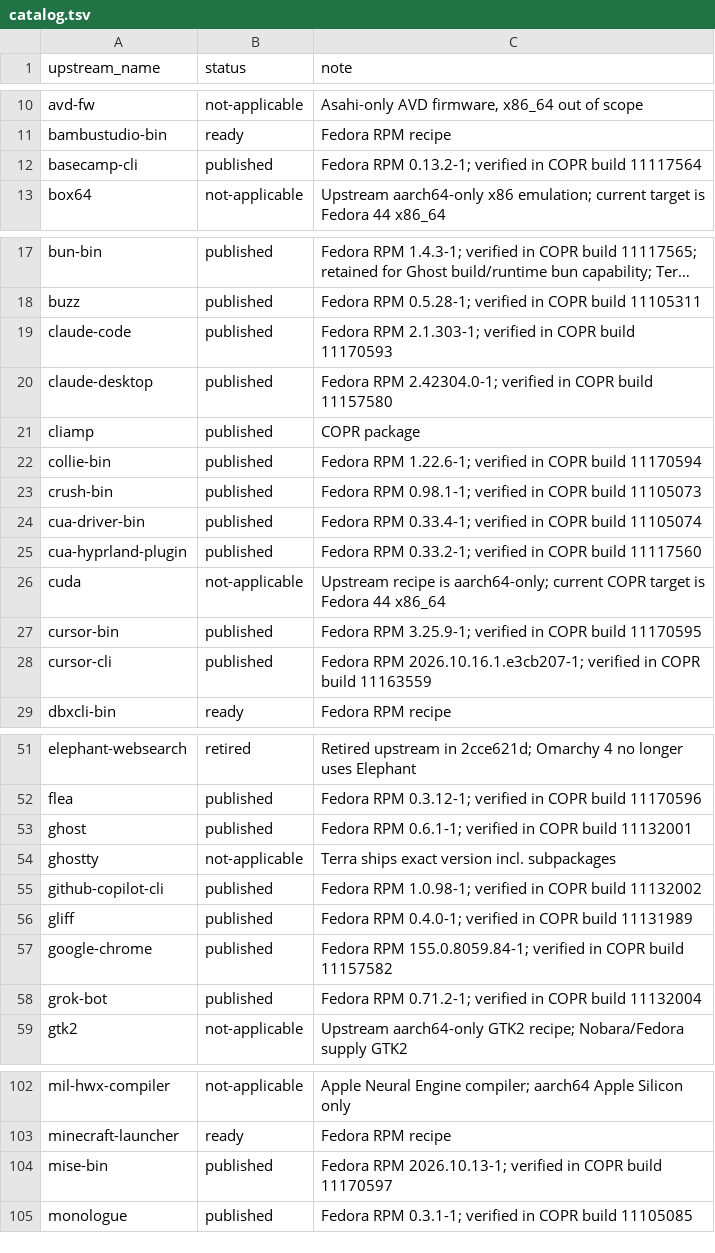
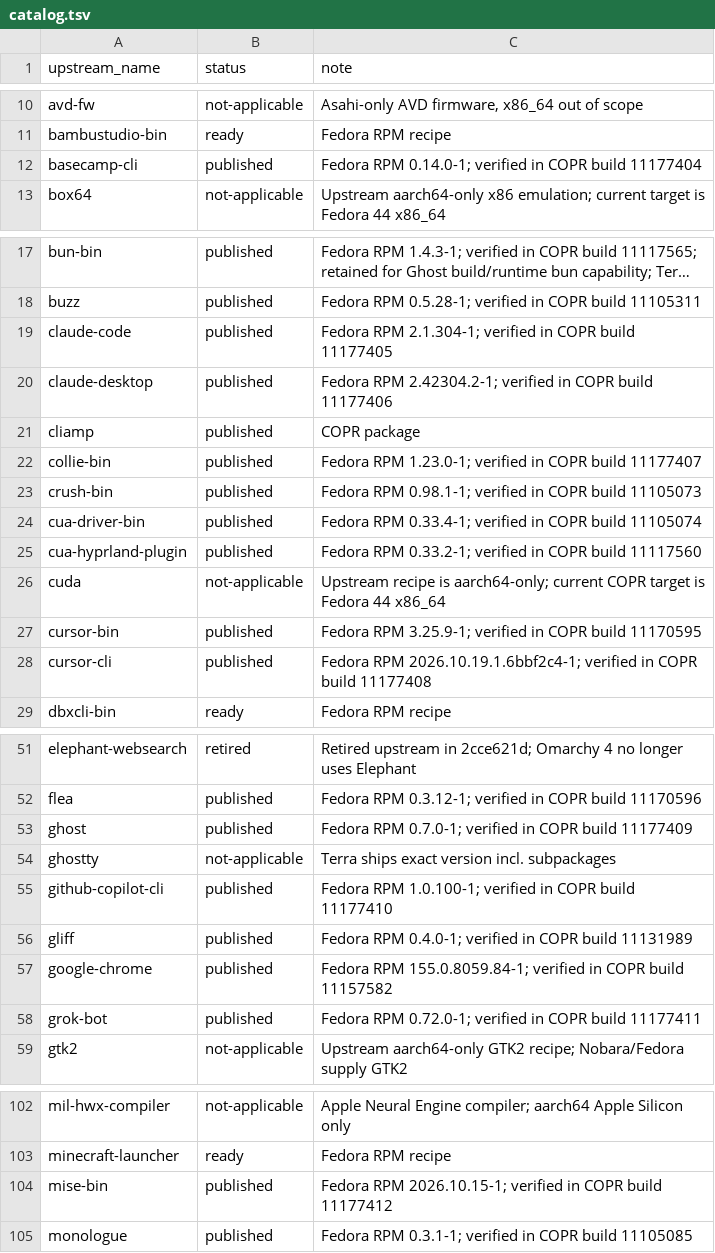
Before and after one commit to kamm3r/omadora-pkg, a TSV file: catalog.tsv, drawn as a sheet; only a part is shown, gaps mark what is left out; long unchanged cells end in …; the diff covers the shown part only; the diff names each change by its address in the sheet, - before the commit and + after, or states it on an @@ line.

Commit message:
Publish fourteen verified updates with OpenClaw runtime fix

```diff
--- a/catalog.tsv
+++ b/catalog.tsv
-C12 (note): Fedora RPM 0.13.2-1; verified in COPR build 11117564
+C12 (note): Fedora RPM 0.14.0-1; verified in COPR build 11177404
-C19 (note): Fedora RPM 2.1.303-1; verified in COPR build 11170593
+C19 (note): Fedora RPM 2.1.304-1; verified in COPR build 11177405
-C20 (note): Fedora RPM 2.42304.0-1; verified in COPR build 11157580
+C20 (note): Fedora RPM 2.42304.2-1; verified in COPR build 11177406
-C22 (note): Fedora RPM 1.22.6-1; verified in COPR build 11170594
+C22 (note): Fedora RPM 1.23.0-1; verified in COPR build 11177407
-C28 (note): Fedora RPM 2026.10.16.1.e3cb207-1; verified in COPR build 11163559
+C28 (note): Fedora RPM 2026.10.19.1.6bbf2c4-1; verified in COPR build 11177408
-C53 (note): Fedora RPM 0.6.1-1; verified in COPR build 11132001
+C53 (note): Fedora RPM 0.7.0-1; verified in COPR build 11177409
-C55 (note): Fedora RPM 1.0.98-1; verified in COPR build 11132002
+C55 (note): Fedora RPM 1.0.100-1; verified in COPR build 11177410
-C58 (note): Fedora RPM 0.71.2-1; verified in COPR build 11132004
+C58 (note): Fedora RPM 0.72.0-1; verified in COPR build 11177411
-C104 (note): Fedora RPM 2026.10.13-1; verified in COPR build 11170597
+C104 (note): Fedora RPM 2026.10.15-1; verified in COPR build 11177412
```
Also changed, not shown: 5 edited cells elsewhere in this file.
